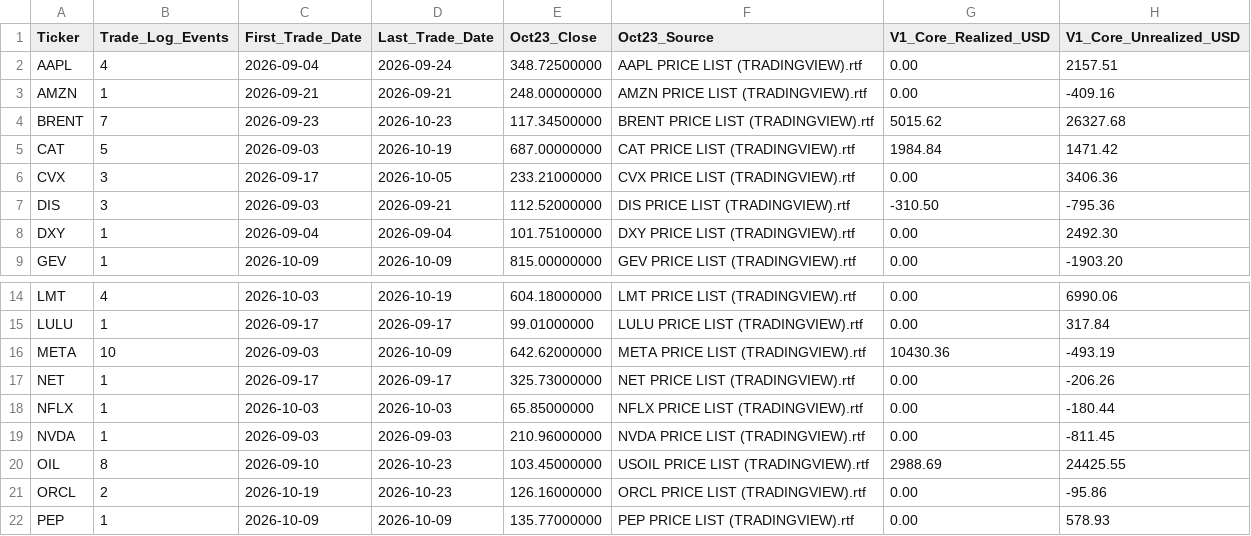
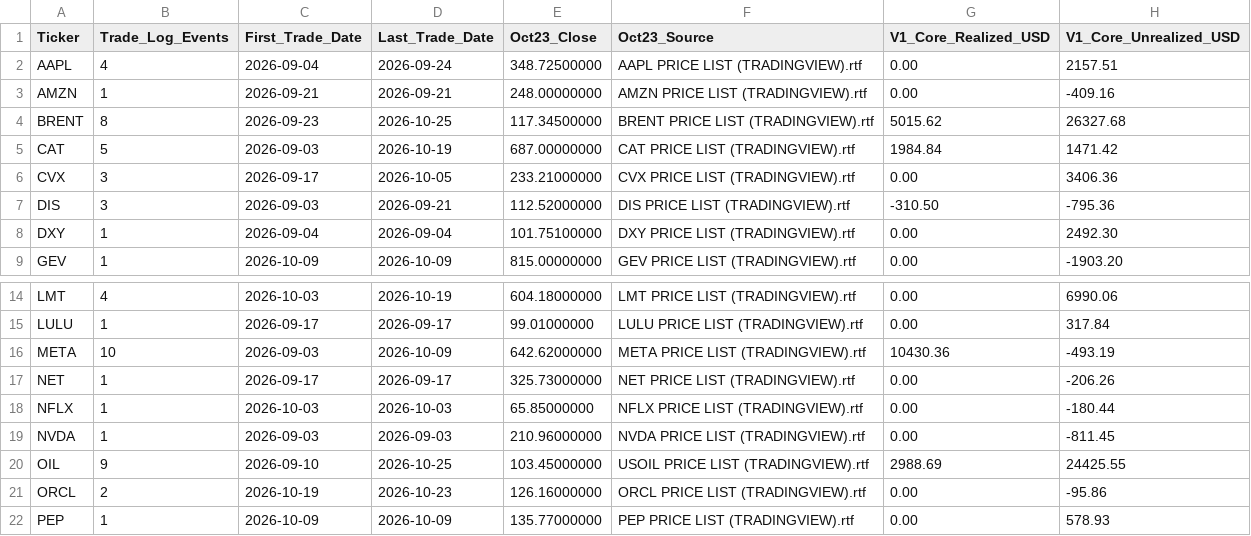
Before and after one commit to A44674928/Financial_Model_Records, a CSV file: data/actionable_ticker_reconciliation_20261023_v1.csv, drawn as a sheet; only a part is shown, gaps mark what is left out; the diff names each change by its address in the sheet, - before the commit and + after, or states it on an @@ line.

```diff
--- a/data/actionable_ticker_reconciliation_20261023_v1.csv
+++ b/data/actionable_ticker_reconciliation_20261023_v1.csv
-B4 (Trade_Log_Events): 7
+B4 (Trade_Log_Events): 8
-D4 (Last_Trade_Date): 2026-10-23
+D4 (Last_Trade_Date): 2026-10-25
-B20 (Trade_Log_Events): 8
+B20 (Trade_Log_Events): 9
-D20 (Last_Trade_Date): 2026-10-23
+D20 (Last_Trade_Date): 2026-10-25
```
Also changed, not shown: 25 other files.
